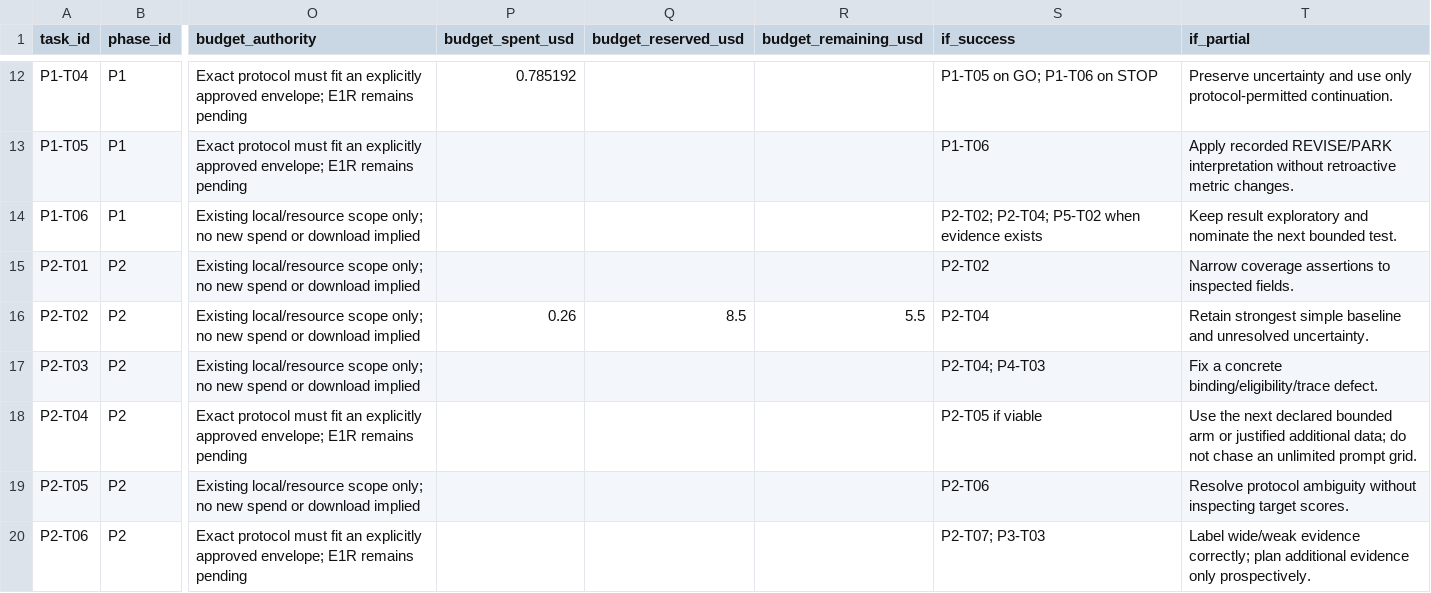
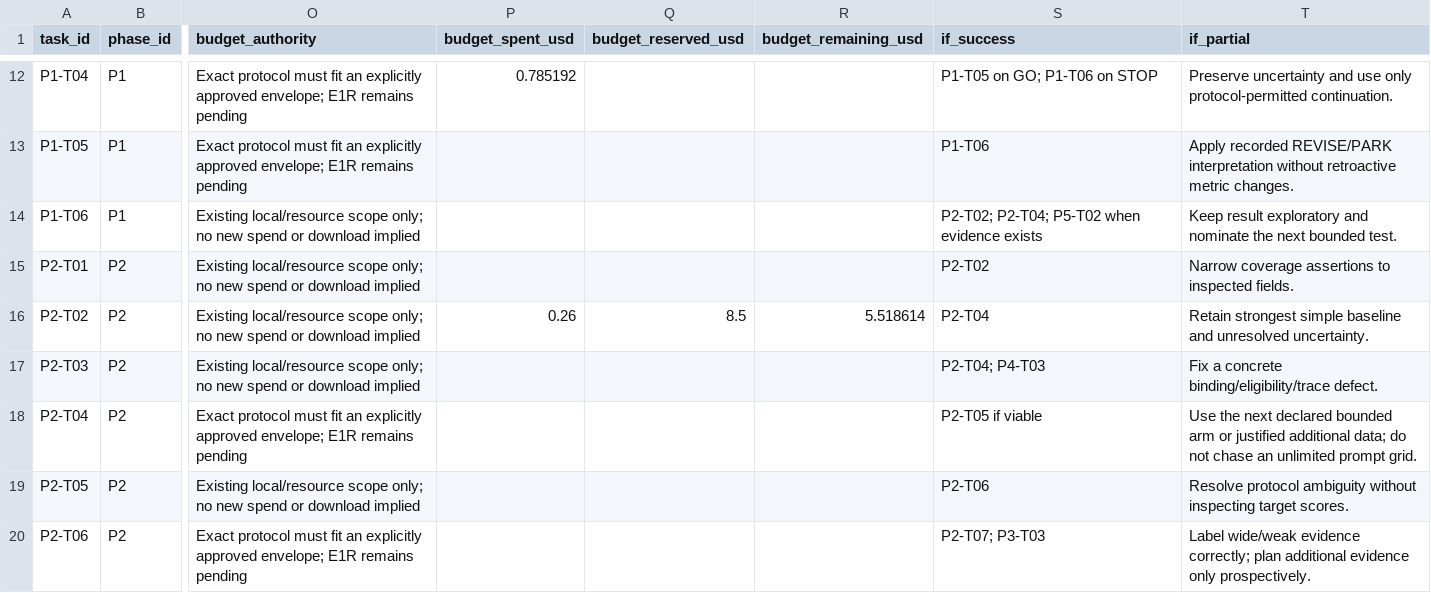
Before and after one commit to siriponsri/patent-to-pilot, a CSV file: docs/tracking/owner-note-22112026/phase_tasks.csv, drawn as a sheet; only a part is shown, gaps mark what is left out; the diff names each change by its address in the sheet, - before the commit and + after, or states it on an @@ line.

```diff
--- a/docs/tracking/owner-note-22112026/phase_tasks.csv
+++ b/docs/tracking/owner-note-22112026/phase_tasks.csv
-R16 (budget_remaining_usd): 5.5
+R16 (budget_remaining_usd): 5.518614
```
Also changed, not shown: 6 other files.
